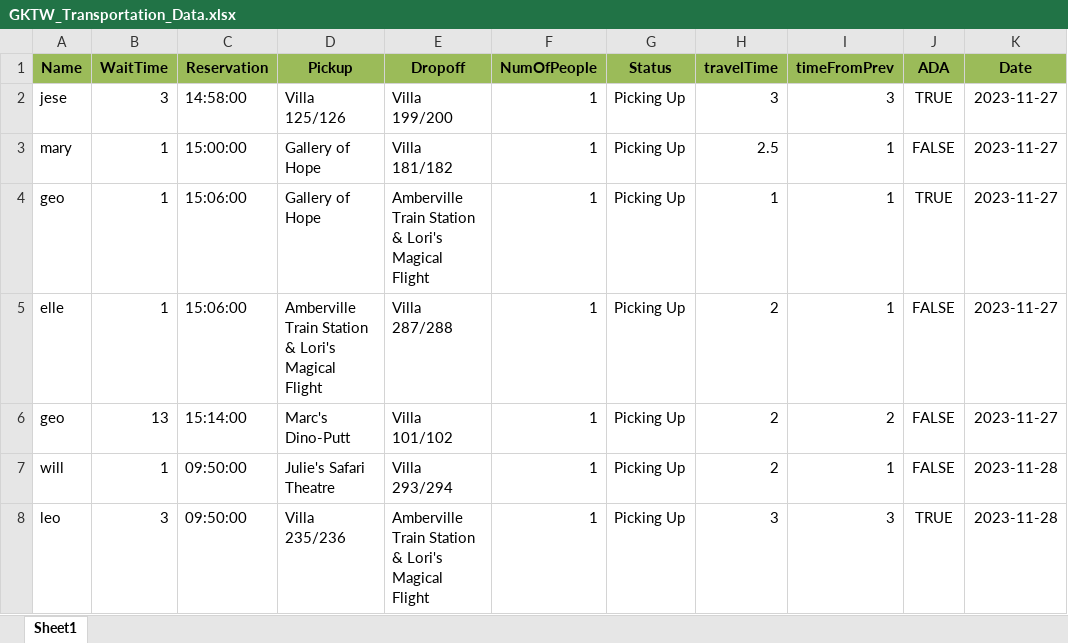
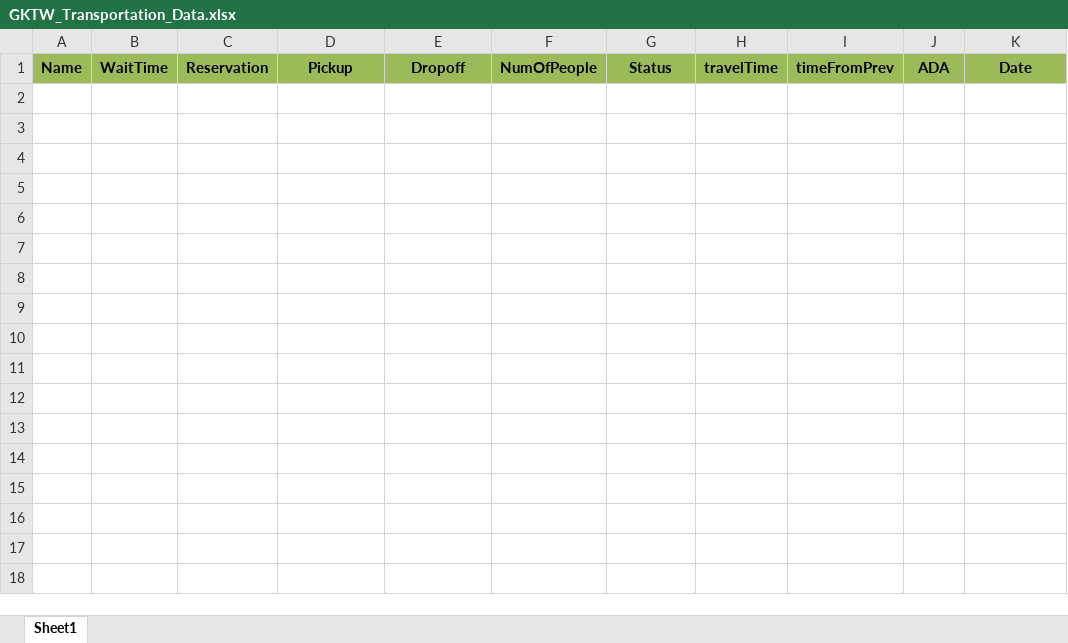
Before and after one commit to ivy-nguyen18/GKTW_Transportation, an Excel workbook: database/GKTW_Transportation_Data.xlsx, sheet Sheet1, drawn as a sheet; values as stored, in another font and other column widths than the file's, no borders; the diff names each change by its address in the sheet, - before the commit and + after, or states it on an @@ line.

Commit message:
cleared databases

```diff
--- a/database/GKTW_Transportation_Data.xlsx (sheet Sheet1)
+++ b/database/GKTW_Transportation_Data.xlsx (sheet Sheet1)
-row 2: jese | 3 | 14:58:00 | Villa 125/126 | Villa 199/200 | 1 | Picking Up | 3 | 3 | TRUE | 2023-11-27
-row 3: mary | 1 | 15:00:00 | Gallery of Hope | Villa 181/182 | 1 | Picking Up | 2.5 | 1 | FALSE | 2023-11-27
-row 4: geo | 1 | 15:06:00 | Gallery of Hope | Amberville Train Station & Lori's Magical Flight | 1 | Picking Up | 1 | 1 | TRUE | 2023-11-27
-row 5: elle | 1 | 15:06:00 | Amberville Train Station & Lori's Magical Flight | Villa 287/288 | 1 | Picking Up | 2 | 1 | FALSE | 2023-11-27
-row 6: geo | 13 | 15:14:00 | Marc's Dino-Putt | Villa 101/102 | 1 | Picking Up | 2 | 2 | FALSE | 2023-11-27
-row 7: will | 1 | 09:50:00 | Julie's Safari Theatre | Villa 293/294 | 1 | Picking Up | 2 | 1 | FALSE | 2023-11-28
-row 8: leo | 3 | 09:50:00 | Villa 235/236 | Amberville Train Station & Lori's Magical Flight | 1 | Picking Up | 3 | 3 | TRUE | 2023-11-28
```
Also changed, not shown: 2 other files.
